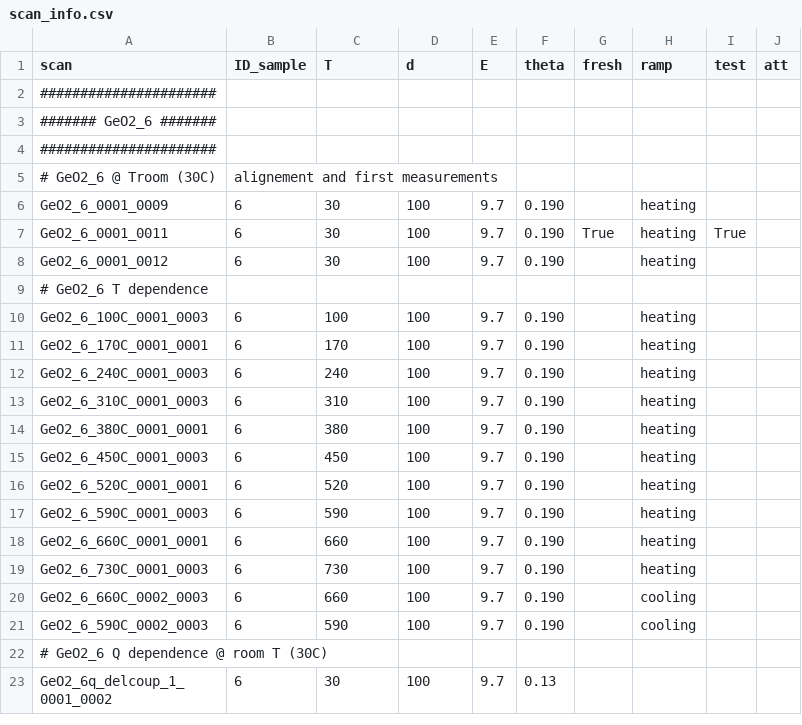
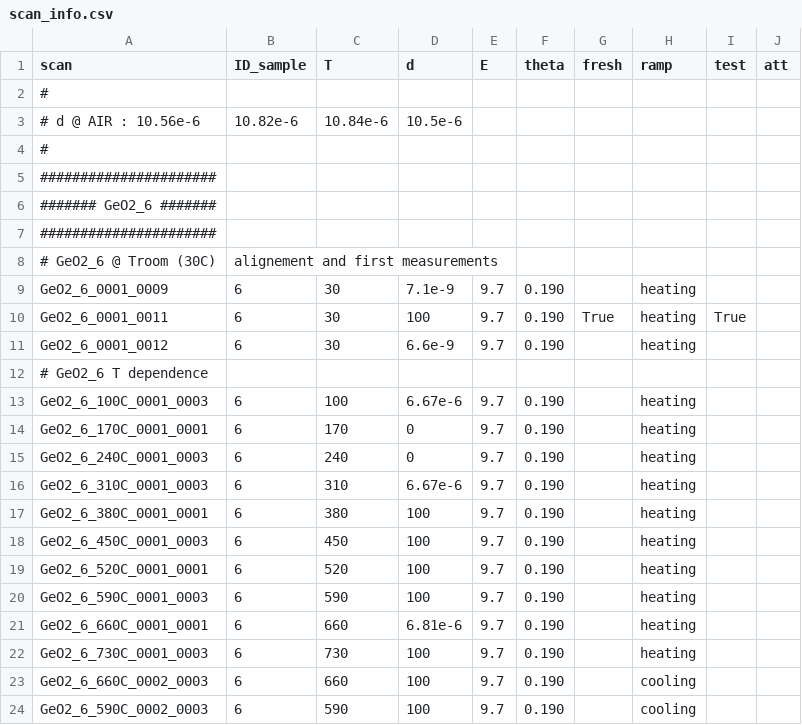
Before and after one commit to FabioBrugnara/HC6209, a CSV file: PROCESSED_DATA/scan_info.csv, drawn as a sheet; only a part is shown; the shorter side is filled out with more unchanged rows; the diff covers the shown part only.

```diff
--- a/PROCESSED_DATA/scan_info.csv
+++ b/PROCESSED_DATA/scan_info.csv
@@ -1,2 +1,5 @@
 scan,ID_sample,T,d,E,theta,fresh,ramp,test,att
+#
+# d @ AIR : 10.56e-6, 10.82e-6, 10.84e-6, 10.5e-6
+#
 ######################
@@ -5,10 +8,10 @@ scan,ID_sample,T,d,E,theta,fresh,ramp,test,att
 # GeO2_6 @ Troom (30C), alignement and first measurements
-GeO2_6_0001_0009, 6, 30, 100, 9.7, 0.190,,heating,,
+GeO2_6_0001_0009, 6, 30, 7.1e-9, 9.7, 0.190,,heating,,
 GeO2_6_0001_0011, 6, 30, 100, 9.7, 0.190,True,heating,True,
-GeO2_6_0001_0012, 6, 30, 100, 9.7, 0.190,,heating,,
+GeO2_6_0001_0012, 6, 30, 6.6e-9, 9.7, 0.190,,heating,,
 # GeO2_6 T dependence
-GeO2_6_100C_0001_0003, 6, 100, 100, 9.7, 0.190,,heating,,
-GeO2_6_170C_0001_0001, 6, 170, 100, 9.7, 0.190,,heating,,
-GeO2_6_240C_0001_0003, 6, 240, 100, 9.7, 0.190,,heating,,
-GeO2_6_310C_0001_0003, 6, 310, 100, 9.7, 0.190,,heating,,
+GeO2_6_100C_0001_0003, 6, 100, 6.67e-6, 9.7, 0.190,,heating,,
+GeO2_6_170C_0001_0001, 6, 170, 0, 9.7, 0.190,,heating,,
+GeO2_6_240C_0001_0003, 6, 240, 0, 9.7, 0.190,,heating,,
+GeO2_6_310C_0001_0003, 6, 310, 6.67e-6, 9.7, 0.190,,heating,,
 GeO2_6_380C_0001_0001, 6, 380, 100, 9.7, 0.190,,heating,,
@@ -17,3 +20,3 @@ GeO2_6_520C_0001_0001, 6, 520, 100, 9.7, 0.190,,heating,,
 GeO2_6_590C_0001_0003, 6, 590, 100, 9.7, 0.190,,heating,,
-GeO2_6_660C_0001_0001, 6, 660, 100, 9.7, 0.190,,heating,,
+GeO2_6_660C_0001_0001, 6, 660, 6.81e-6, 9.7, 0.190,,heating,,
 GeO2_6_730C_0001_0003, 6, 730, 100, 9.7, 0.190,,heating,,
```
Also changed, not shown: 45 edited cells elsewhere in this file, 16 other files.
